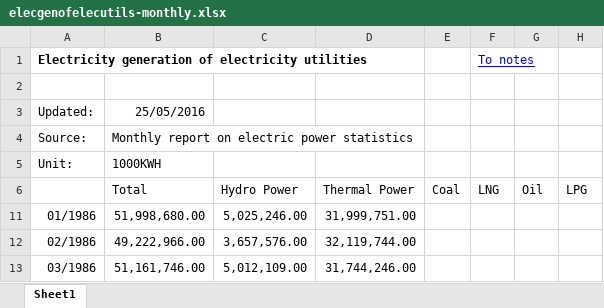
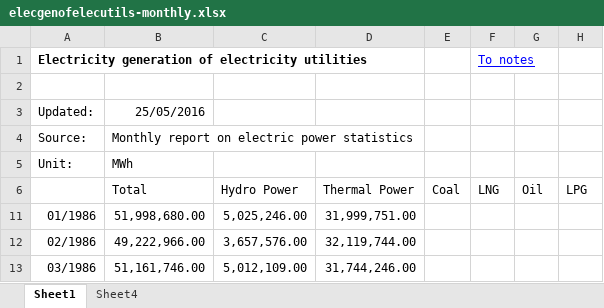
Before and after one commit to arfc/i2cner, an Excel workbook: edmc_databank/new/elecgenofelecutils-monthly.xlsx, sheet Sheet1, drawn as a sheet; only a part is shown; values as stored, in another font and other column widths than the file's, no borders; the diff names each change by its address in the sheet, - before the commit and + after, or states it on an @@ line.

```diff
--- a/edmc_databank/new/elecgenofelecutils-monthly.xlsx (sheet Sheet1)
+++ b/edmc_databank/new/elecgenofelecutils-monthly.xlsx (sheet Sheet1)
+sheet tab: Sheet4
-B5 (Total): 1000KWH
+B5 (Total): MWh
```
Also changed, not shown: 1 other file.
